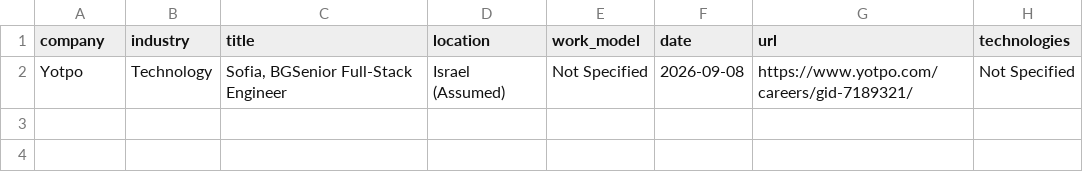
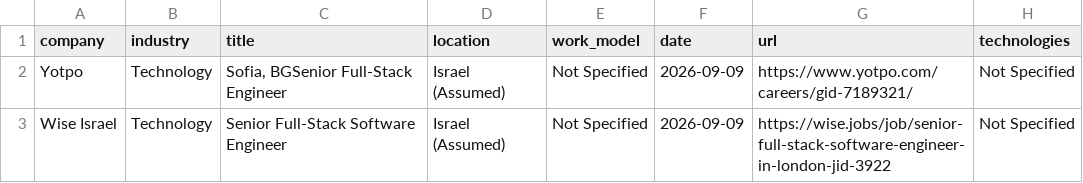
Before and after one commit to SKleeblatt/Kleeblatt-job-board, a CSV file: jobs/fullstack.csv, drawn as a sheet.

```diff
--- a/jobs/fullstack.csv
+++ b/jobs/fullstack.csv
@@ -1,2 +1,3 @@
 company,industry,title,location,work_model,date,url,technologies
-Yotpo,Technology,"Sofia, BGSenior Full-Stack Engineer",Israel (Assumed),Not Specified,2026-09-08,https://www.yotpo.com/careers/gid-7189321/,Not Specified
+Yotpo,Technology,"Sofia, BGSenior Full-Stack Engineer",Israel (Assumed),Not Specified,2026-09-09,https://www.yotpo.com/careers/gid-7189321/,Not Specified
+Wise Israel,Technology,Senior Full-Stack Software Engineer,Israel (Assumed),Not Specified,2026-09-09,https://wise.jobs/job/senior-full-stack-software-engineer-in-london-jid-3922,Not Specified
```
Also changed, not shown: jobs/backend.csv, jobs/other.csv, 17 other files.
